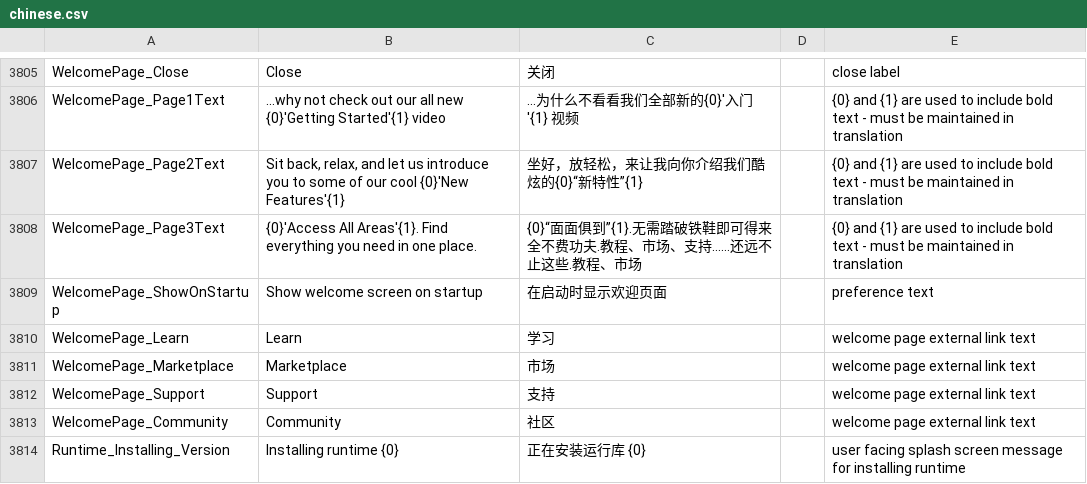
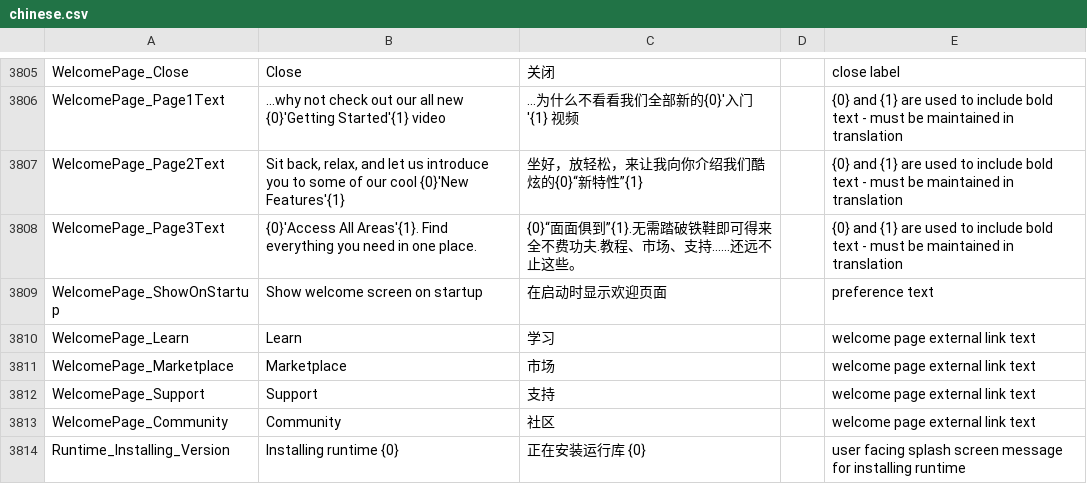
Before and after one commit to GamemakerChina/gms2translation, a CSV file: 2_1_0_212/chinese.csv, drawn as a sheet; only a part is shown, gaps mark what is left out.

Commit message:
Updated

```diff
--- a/2_1_0_212/chinese.csv
+++ b/2_1_0_212/chinese.csv
@@ -3807,3 +3807,3 @@ WelcomePage_Page1Text,...why not check out our all new {0}'Getting Started'{1} v
 WelcomePage_Page2Text,"Sit back, relax, and let us introduce you to some of our cool {0}'New Features'{1}",坐好，放轻松，来让我向你介绍我们酷炫的{0}“新特性”{1},, {0} and {1} are used to include bold text - must be maintained in translation
-WelcomePage_Page3Text,{0}'Access All Areas'{1}. Find everything you need in one place.,{0}“面面俱到”{1}.无需踏破铁鞋即可得来全不费功夫.教程、市场、支持……还远不止这些.教程、市场,, {0} and {1} are used to include bold text - must be maintained in translation
+WelcomePage_Page3Text,{0}'Access All Areas'{1}. Find everything you need in one place.,{0}“面面俱到”{1}.无需踏破铁鞋即可得来全不费功夫.教程、市场、支持……还远不止这些。,, {0} and {1} are used to include bold text - must be maintained in translation
 WelcomePage_ShowOnStartup,Show welcome screen on startup,在启动时显示欢迎页面,,preference text
```
